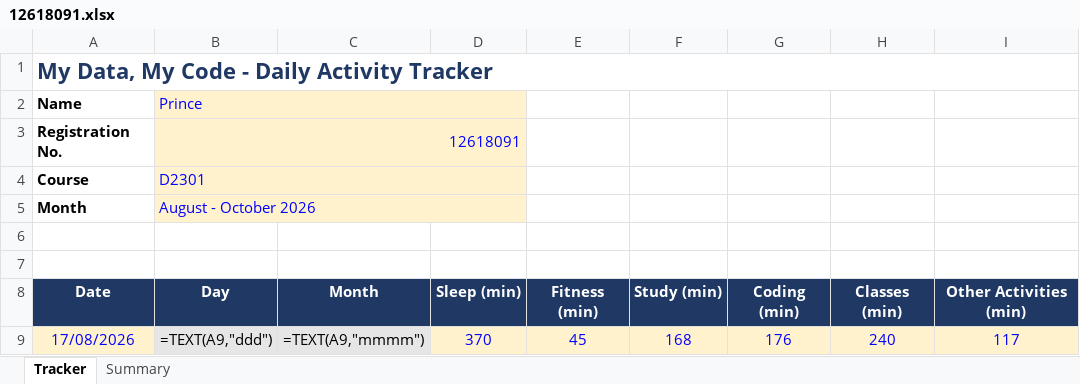
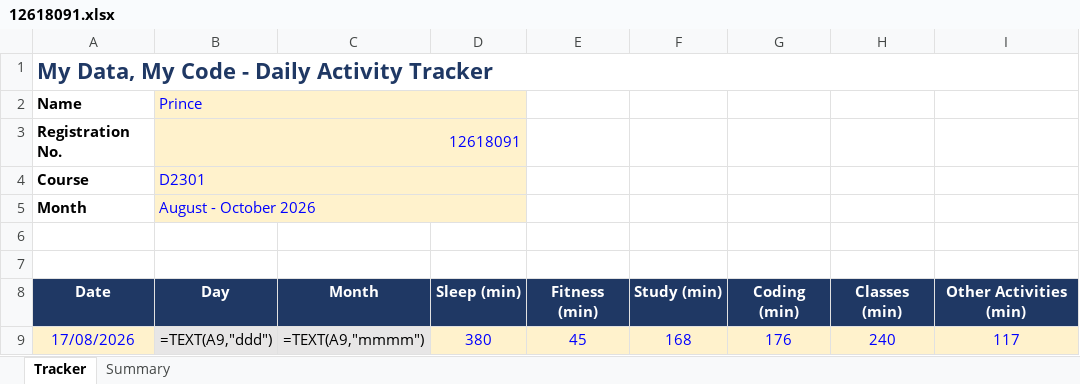
Before and after one commit to Prince160000/Cap776, an Excel workbook: 12618091.xlsx, sheet Tracker, drawn as a sheet; only a part is shown; values as stored, in another font and other column widths than the file's, no borders; formulas without a stored value are shown as written; conditional formats not drawn; the diff names each change by its address in the sheet, - before the commit and + after, or states it on an @@ line.

Commit message:
Update tracker 2026-08-17 (12/12): correct Sleep

```diff
--- a/12618091.xlsx (sheet Tracker)
+++ b/12618091.xlsx (sheet Tracker)
-D9: 370
+D9: 380
```
